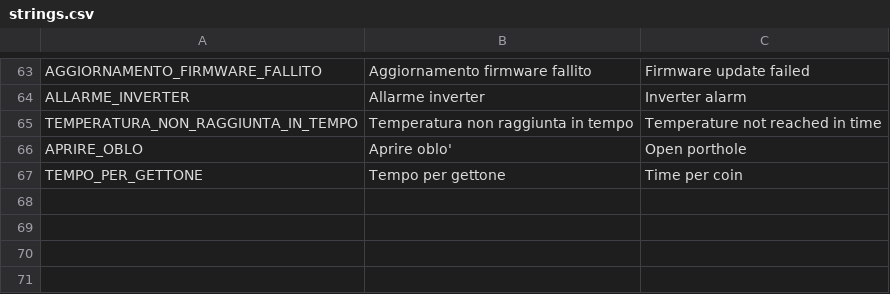
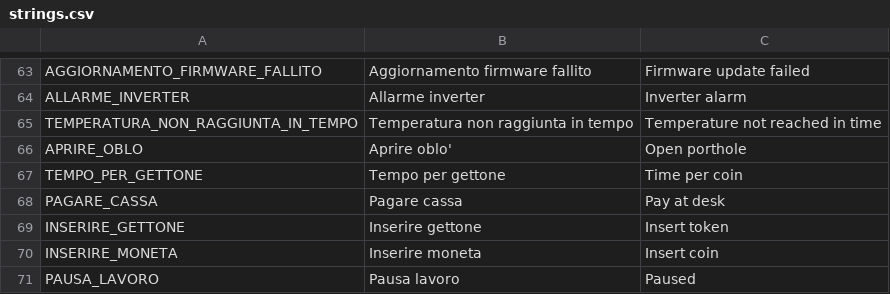
Before and after one commit to HSW-Bologna/essiccatoio-display-eta-beta-rotondi, a CSV file: assets/translations/strings/strings.csv, drawn as a sheet; only a part is shown, gaps mark what is left out.

```diff
--- a/assets/translations/strings/strings.csv
+++ b/assets/translations/strings/strings.csv
@@ -67 +67,5 @@ APRIRE_OBLO, Aprire oblo', Open porthole
 TEMPO_PER_GETTONE, Tempo per gettone, Time per coin
+PAGARE_CASSA, Pagare cassa, Pay at desk
+INSERIRE_GETTONE, Inserire gettone, Insert token
+INSERIRE_MONETA, Inserire moneta, Insert coin
+PAUSA_LAVORO, Pausa lavoro, Paused
```
Also changed, not shown: assets/translations/pars/descriptions.csv, 29 other files.
